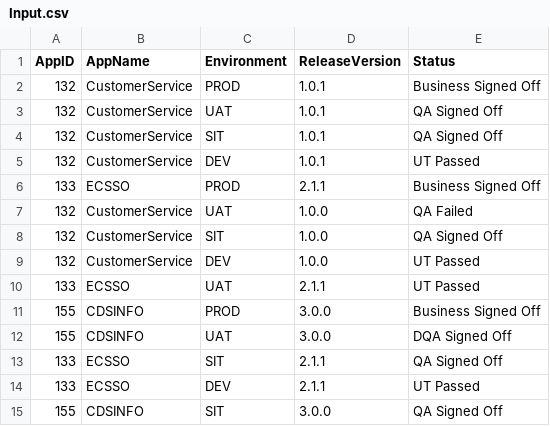
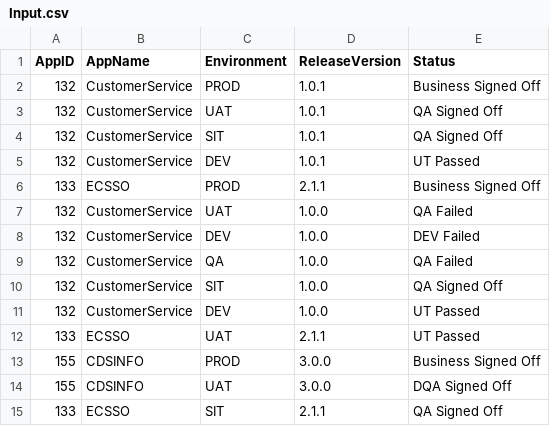
Before and after one commit to punnammani/GroovyPractice, a CSV file: Input.csv, drawn as a sheet; only a part is shown; the shorter side is filled out with more unchanged rows.

Commit message:
Update Input.csv

```diff
--- a/Input.csv
+++ b/Input.csv
@@ -7,2 +7,4 @@ AppID,AppName,Environment,ReleaseVersion,Status
 132,CustomerService,UAT,1.0.0,QA Failed
+132,CustomerService,DEV,1.0.0,DEV Failed
+132,CustomerService,QA,1.0.0,QA Failed
 132,CustomerService,SIT,1.0.0,QA Signed Off
```
